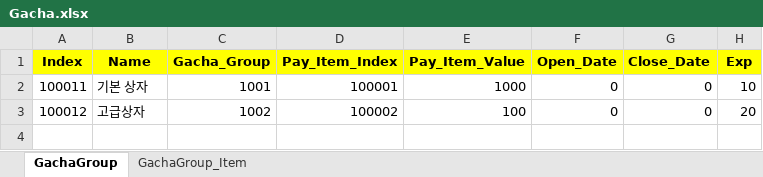
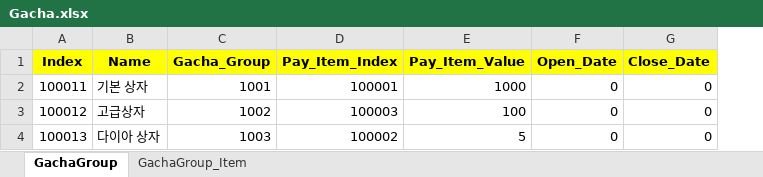
Before and after one commit to sadending82/FestivalTownProject, an Excel workbook: Client/Assets/11. GameData/Gacha.xlsx, sheet GachaGroup, drawn as a sheet; values as stored, in another font and other column widths than the file's, no borders; removed rows and columns are numbered as before the commit, all else as after; the diff names each change by its address in the sheet, - before the commit and + after, or states it on an @@ line.

```diff
--- a/Client/Assets/11. GameData/Gacha.xlsx (sheet GachaGroup)
+++ b/Client/Assets/11. GameData/Gacha.xlsx (sheet GachaGroup)
-column H (Exp), rows 2-3: 10 | 20
-D3 (Pay_Item_Index): 100002
+D3 (Pay_Item_Index): 100003
+row 4: 100013 | 다이아 상자 | 1003 | 100002 | 5 | 0 | 0
```
Also changed, not shown: sheet GachaGroup_Item, Client/Assets/11. GameData/Mode_Ver3.xlsx, 15 other files.
